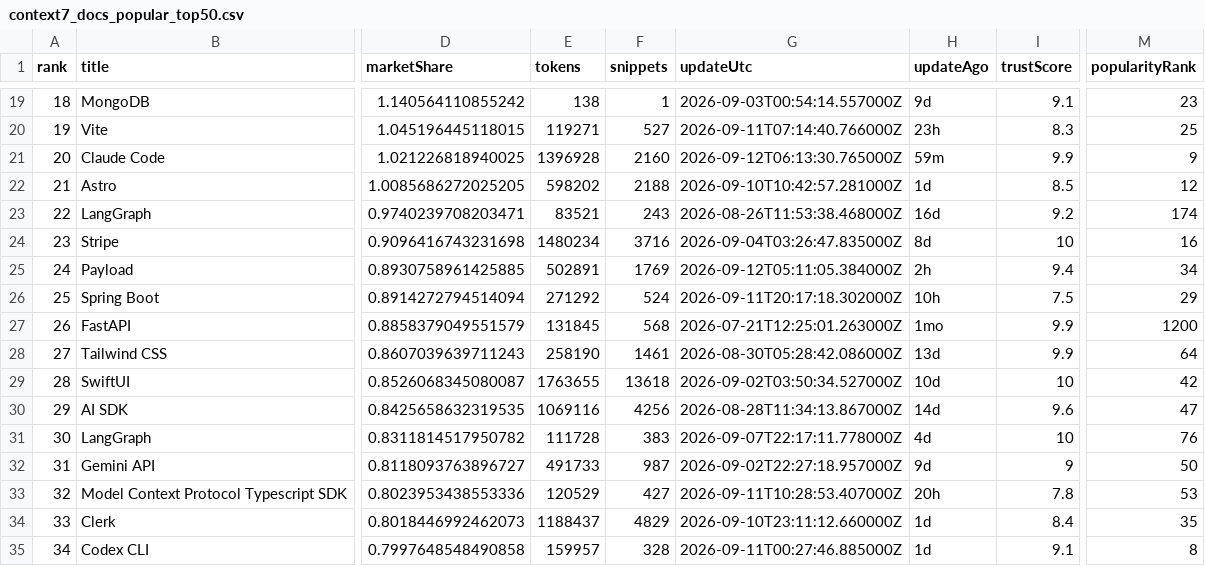
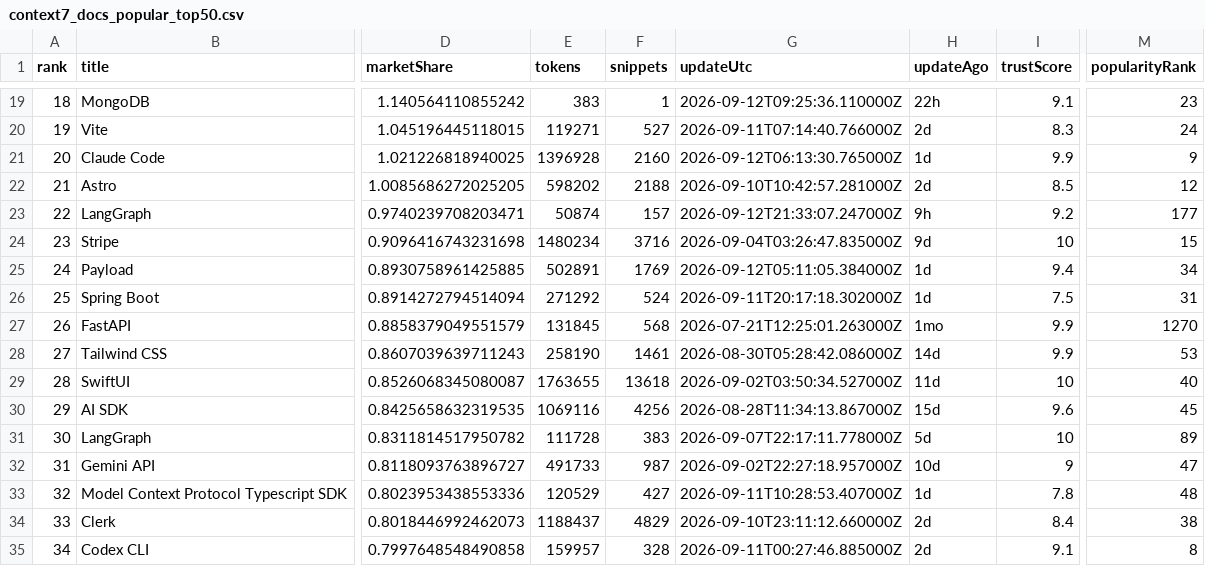
Before and after one commit to LouisLau-art/multi-agent-skills-catalog, a CSV file: docs/data/context7_docs_popular_top50.csv, drawn as a sheet; only a part is shown, gaps mark what is left out; the diff covers the shown part only; the diff names each change by its address in the sheet, - before the commit and + after, or states it on an @@ line.

```diff
--- a/docs/data/context7_docs_popular_top50.csv
+++ b/docs/data/context7_docs_popular_top50.csv
-E19 (tokens): 138
+E19 (tokens): 383
-G19 (updateUtc): 2026-09-03T00:54:14.557000Z
+G19 (updateUtc): 2026-09-12T09:25:36.110000Z
-H19 (updateAgo): 9d
+H19 (updateAgo): 22h
-H20 (updateAgo): 23h
+H20 (updateAgo): 2d
-M20 (popularityRank): 25
+M20 (popularityRank): 24
-H21 (updateAgo): 59m
+H21 (updateAgo): 1d
-H22 (updateAgo): 1d
+H22 (updateAgo): 2d
-E23 (tokens): 83521
+E23 (tokens): 50874
-F23 (snippets): 243
+F23 (snippets): 157
-G23 (updateUtc): 2026-08-26T11:53:38.468000Z
+G23 (updateUtc): 2026-09-12T21:33:07.247000Z
-H23 (updateAgo): 16d
+H23 (updateAgo): 9h
-M23 (popularityRank): 174
+M23 (popularityRank): 177
-H24 (updateAgo): 8d
+H24 (updateAgo): 9d
-M24 (popularityRank): 16
+M24 (popularityRank): 15
-H25 (updateAgo): 2h
+H25 (updateAgo): 1d
-H26 (updateAgo): 10h
+H26 (updateAgo): 1d
-M26 (popularityRank): 29
+M26 (popularityRank): 31
-M27 (popularityRank): 1200
+M27 (popularityRank): 1270
-H28 (updateAgo): 13d
+H28 (updateAgo): 14d
-M28 (popularityRank): 64
+M28 (popularityRank): 53
-H29 (updateAgo): 10d
+H29 (updateAgo): 11d
-M29 (popularityRank): 42
+M29 (popularityRank): 40
-H30 (updateAgo): 14d
+H30 (updateAgo): 15d
-M30 (popularityRank): 47
+M30 (popularityRank): 45
-H31 (updateAgo): 4d
+H31 (updateAgo): 5d
-M31 (popularityRank): 76
+M31 (popularityRank): 89
-H32 (updateAgo): 9d
+H32 (updateAgo): 10d
-M32 (popularityRank): 50
+M32 (popularityRank): 47
-H33 (updateAgo): 20h
+H33 (updateAgo): 1d
-M33 (popularityRank): 53
+M33 (popularityRank): 48
-H34:H35 (updateAgo): 1d
+H34:H35 (updateAgo): 2d
-M34 (popularityRank): 35
+M34 (popularityRank): 38
```
Also changed, not shown: 65 edited cells elsewhere in this file, docs/data/skills_sh_all_time_top2000.csv, 5 other files.
